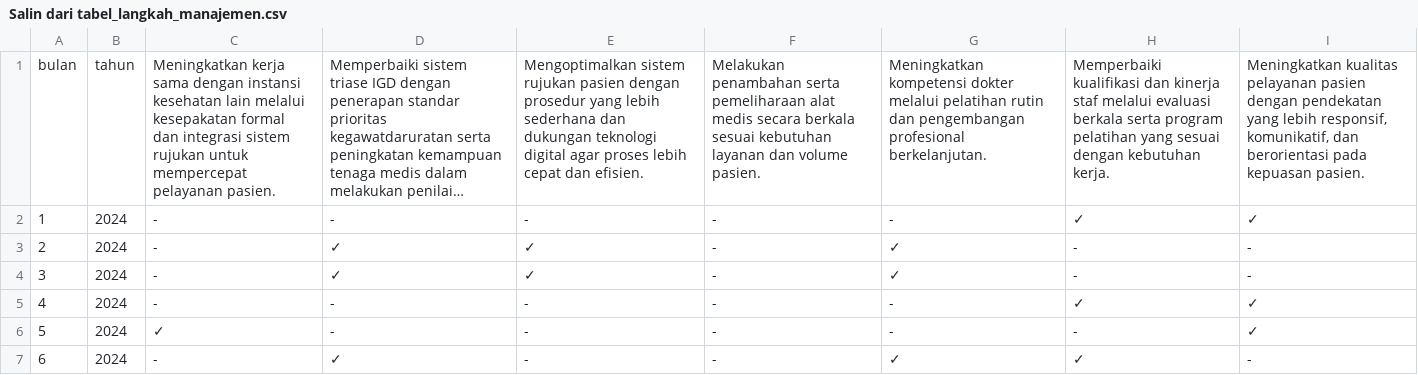
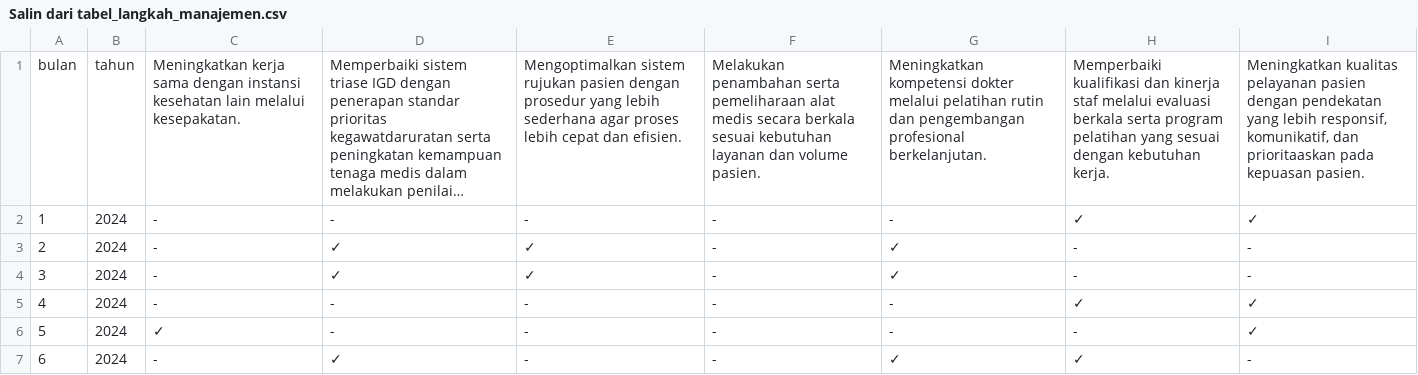
Before and after one commit to rahmahsf/projekta, a CSV file: dataset/Salin dari tabel_langkah_manajemen.csv, drawn as a sheet; only a part is shown; long unchanged cells end in …; the diff names each change by its address in the sheet, - before the commit and + after, or states it on an @@ line.

```diff
--- a/dataset/Salin dari tabel_langkah_manajemen.csv
+++ b/dataset/Salin dari tabel_langkah_manajemen.csv
-C1: …lain melalui kesepakatan formal dan integrasi sistem rujukan untuk mempercepat pelayanan pasien.
+C1: …lain melalui kesepakatan.
-E1: …lebih sederhana dan dukungan teknologi digital agar proses…
+E1: …lebih sederhana agar proses…
-I1: …komunikatif, dan berorientasi pada kepuasan…
+I1: …komunikatif, dan prioritaaskan pada kepuasan…
```
Also changed, not shown: dataset/df_merge.csv, 2 other files.
